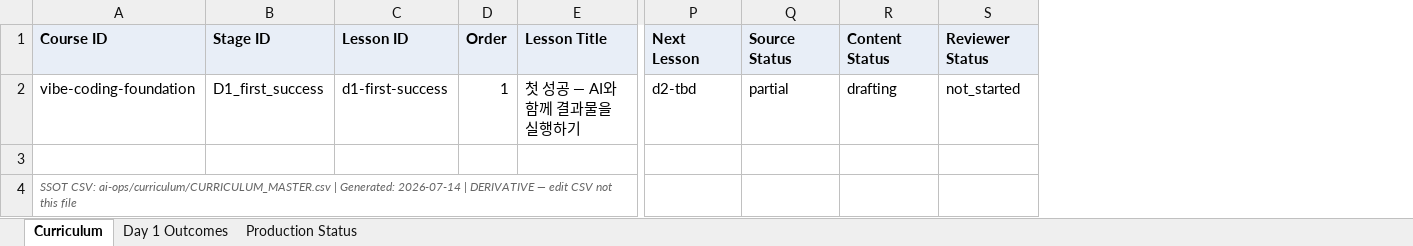
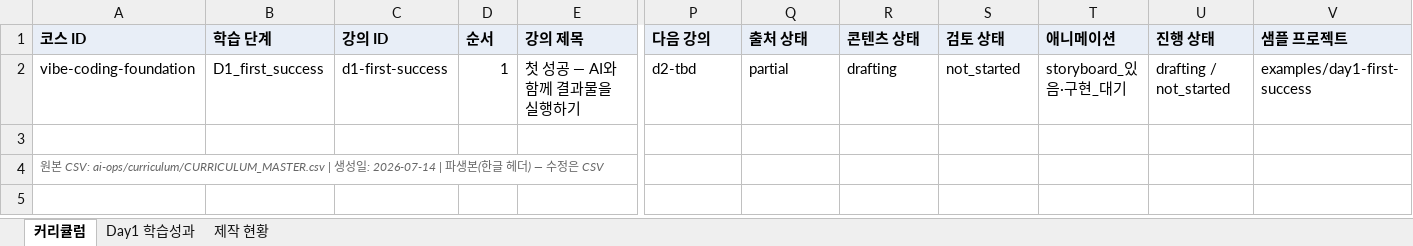
Before and after one commit to ju0o/Vibecoding-Basic-app, an Excel workbook: exports/curriculum/CURRICULUM_MASTER.xlsx, sheet 커리큘럼, drawn as a sheet; only a part is shown, gaps mark what is left out; values as stored, in another font and other column widths than the file's, no borders; removed rows and columns are numbered as before the commit, all else as after; rows hold the shown columns only; the diff names each change by its address in the sheet, - before the commit and + after, or states it on an @@ line.

Commit message:
ATLAS-OPS: student self-serve pipeline + Animation Design System
Instructor materials optional. Student Word and samples required. Storyboard is design only; interactive animation is the goal. Korean curriculum XLSX headers. No React implementation or push.

```diff
--- a/exports/curriculum/CURRICULUM_MASTER.xlsx (sheet 커리큘럼)
+++ b/exports/curriculum/CURRICULUM_MASTER.xlsx (sheet 커리큘럼)
-sheet tab: Curriculum
+sheet tab: 커리큘럼
-sheet tab: Day 1 Outcomes
+sheet tab: Day1 학습성과
-sheet tab: Production Status
+sheet tab: 제작 현황
+column T, row 2: storyboard_있음·구현_대기
+column U, row 2: drafting / not_started
+column V, row 2: examples/day1-first-success
-row 1: Course ID | Stage ID | Lesson ID | Order | Lesson Title | Next Lesson | Source Status | Content Status | Reviewer Status
+row 1: 코스 ID | 학습 단계 | 강의 ID | 순서 | 강의 제목 | 다음 강의 | 출처 상태 | 콘텐츠 상태 | 검토 상태 | 애니메이션 | 진행 상태 | 샘플 프로젝트
-A4: SSOT CSV: ai-ops/curriculum/CURRICULUM_MASTER.csv | Generated: 2026-07-14 | DERIVATIVE — edit CSV not this file
+A4: 원본 CSV: ai-ops/curriculum/CURRICULUM_MASTER.csv | 생성일: 2026-07-14 | 파생본(한글 헤더) — 수정은 CSV
```
Also changed, not shown: sheet 제작 현황, sheet Day1 학습성과, 11 other files.
